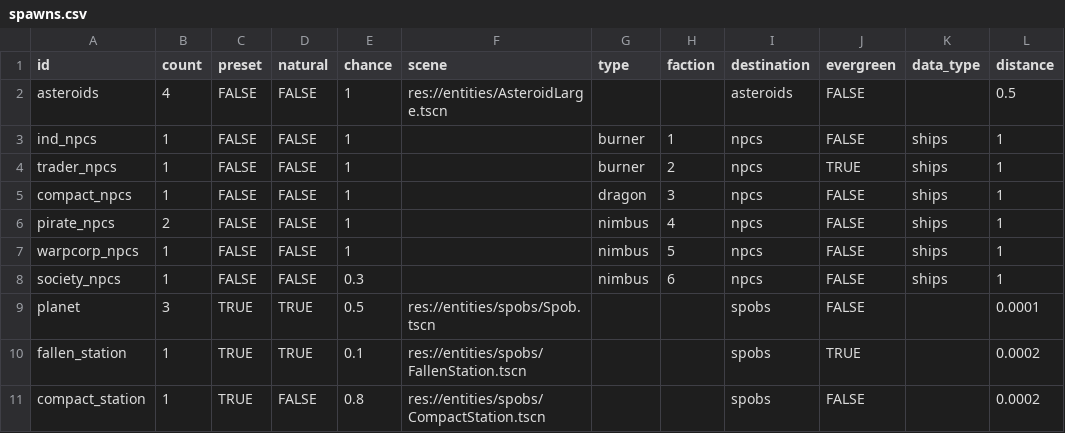
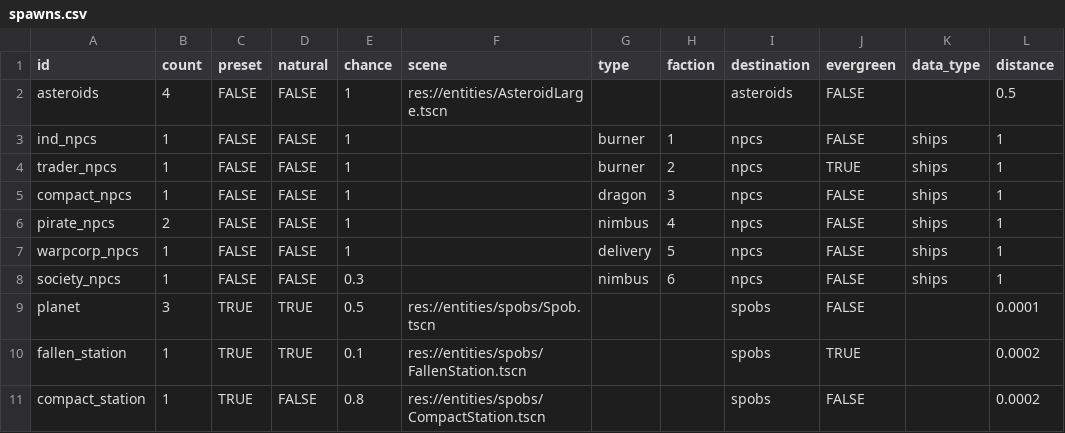
Before and after one commit to EamonnMR/galactic-night, a CSV file: data/spawns.csv, drawn as a sheet.

```diff
--- a/data/spawns.csv
+++ b/data/spawns.csv
@@ -6,3 +6,3 @@ compact_npcs,1,FALSE,FALSE,1,,dragon,3,npcs,FALSE,ships,1
 pirate_npcs,2,FALSE,FALSE,1,,nimbus,4,npcs,FALSE,ships,1
-warpcorp_npcs,1,FALSE,FALSE,1,,nimbus,5,npcs,FALSE,ships,1
+warpcorp_npcs,1,FALSE,FALSE,1,,delivery,5,npcs,FALSE,ships,1
 society_npcs,1,FALSE,FALSE,0.3,,nimbus,6,npcs,FALSE,ships,1
```
Also changed, not shown: data/factions.csv, data/ships.csv, 31 other files.
